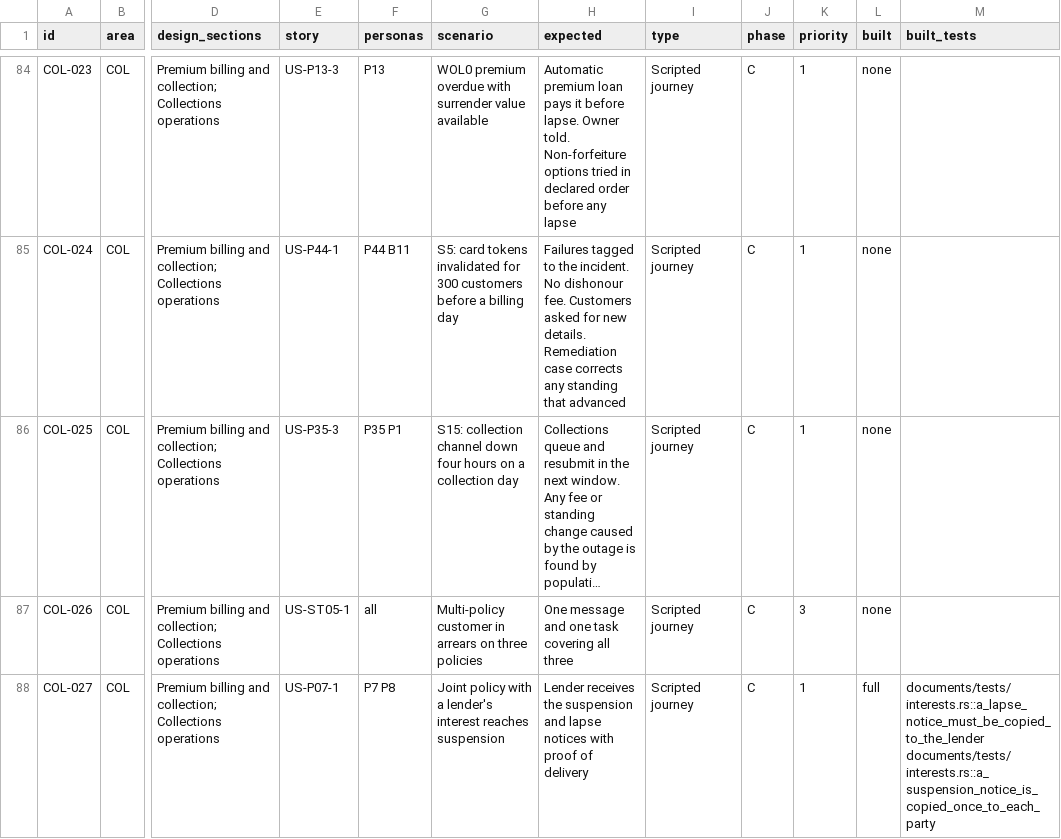
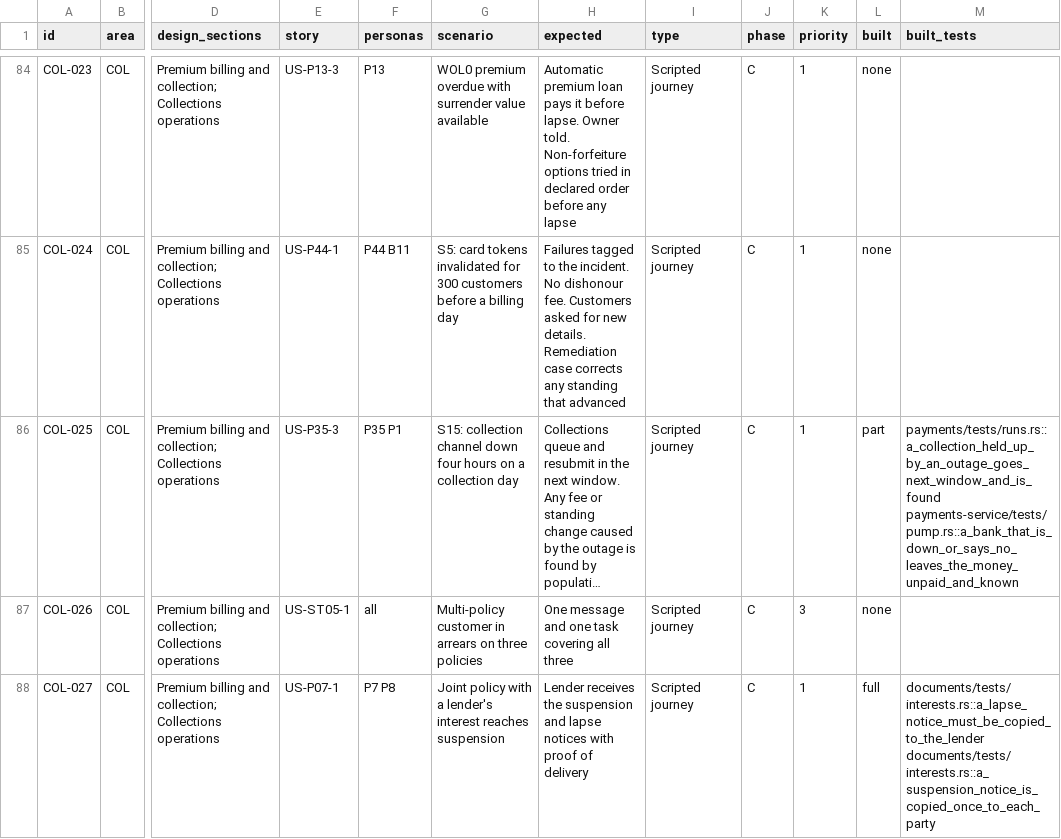
Before and after one commit to mitchell-johnson/Insurance, a CSV file: docs/testing/personas/test-matrix.csv, drawn as a sheet; only a part is shown, gaps mark what is left out; long unchanged cells end in …; the diff names each change by its address in the sheet, - before the commit and + after, or states it on an @@ line.

```diff
--- a/docs/testing/personas/test-matrix.csv
+++ b/docs/testing/personas/test-matrix.csv
-L86 (built): none
+L86 (built): part
-M86 (built_tests): (empty)
+M86 (built_tests): payments/tests/runs.rs::a_collection_held_up_by_an_outage_goes_next_window_and_is_found payments-service/tests/pump.rs::a_bank_that_is_down_or_says_no_leaves_the_money_unpaid_and_known
```
Also changed, not shown: 9 other files.
